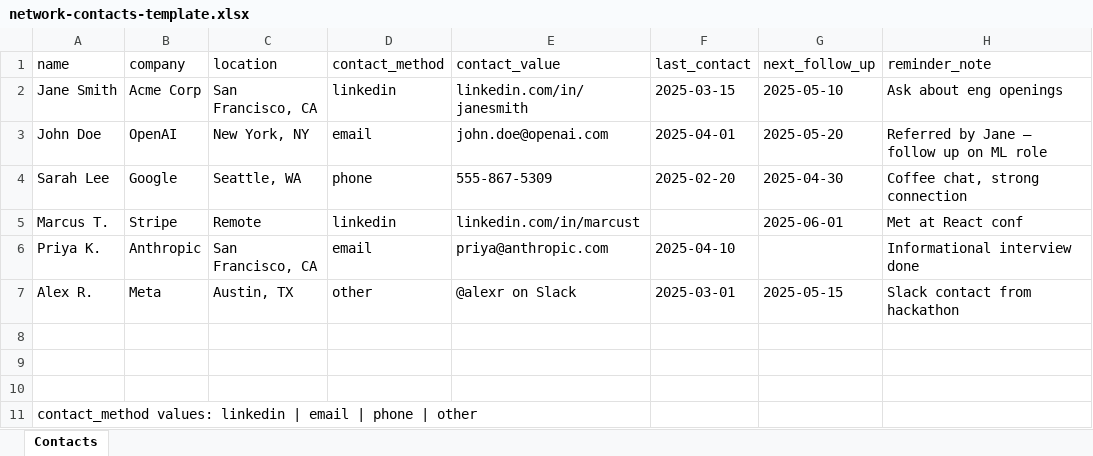
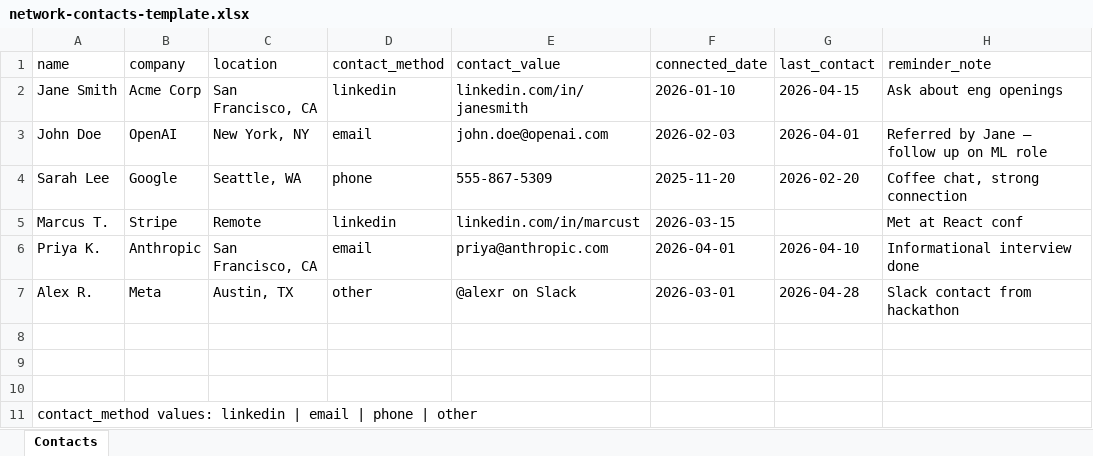
Before and after one commit to BivouacOS/network-app, an Excel workbook: network-contacts-template.xlsx, sheet Contacts, drawn as a sheet; values as stored, in another font and other column widths than the file's, no borders; removed rows and columns are numbered as before the commit, all else as after; the diff names each change by its address in the sheet, - before the commit and + after, or states it on an @@ line.

```diff
--- a/network-contacts-template.xlsx (sheet Contacts)
+++ b/network-contacts-template.xlsx (sheet Contacts)
+column F (connected_date), rows 2-7: 2026-01-10 | 2026-02-03 | 2025-11-20 | 2026-03-15 | 2026-04-01 | 2026-03-01
-column G (next_follow_up), rows 2-7: 2025-05-10 | 2025-05-20 | 2025-04-30 | 2025-06-01 |  | 2025-05-15
-G2 (last_contact): 2025-03-15
+G2 (last_contact): 2026-04-15
-G3 (last_contact): 2025-04-01
+G3 (last_contact): 2026-04-01
-G4 (last_contact): 2025-02-20
+G4 (last_contact): 2026-02-20
-G6 (last_contact): 2025-04-10
+G6 (last_contact): 2026-04-10
-G7 (last_contact): 2025-03-01
+G7 (last_contact): 2026-04-28
```
Also changed, not shown: 12 other files.
